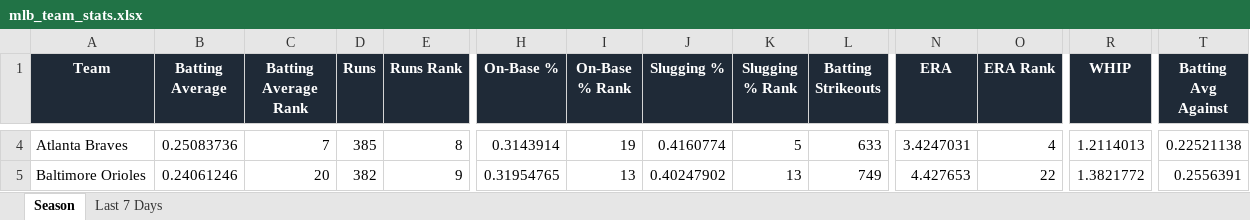
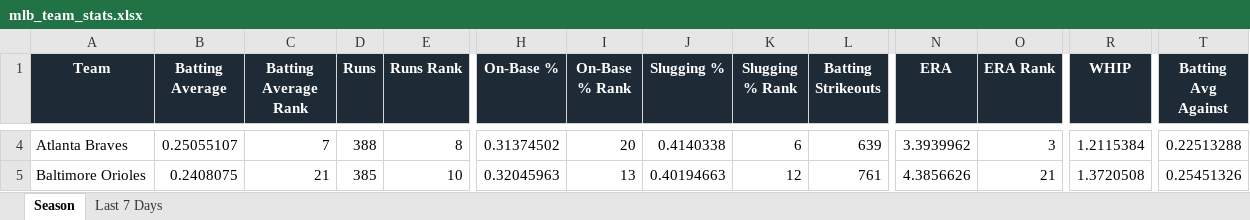
Before and after one commit to eskenazi2009/team-ranks, an Excel workbook: docs/data/mlb_team_stats.xlsx, sheet Season, drawn as a sheet; only a part is shown, gaps mark what is left out; values as stored, in another font and other column widths than the file's, no borders; conditional formats not drawn; the diff covers the shown part only; the diff names each change by its address in the sheet, - before the commit and + after, or states it on an @@ line.

```diff
--- a/docs/data/mlb_team_stats.xlsx (sheet Season)
+++ b/docs/data/mlb_team_stats.xlsx (sheet Season)
-B4 (Batting Average): 0.25083736
+B4 (Batting Average): 0.25055107
-D4 (Runs): 385
+D4 (Runs): 388
-H4 (On-Base %): 0.3143914
+H4 (On-Base %): 0.31374502
-I4 (On-Base % Rank): 19
+I4 (On-Base % Rank): 20
-J4 (Slugging %): 0.4160774
+J4 (Slugging %): 0.4140338
-K4 (Slugging % Rank): 5
+K4 (Slugging % Rank): 6
-L4 (Batting Strikeouts): 633
+L4 (Batting Strikeouts): 639
-N4 (ERA): 3.4247031
+N4 (ERA): 3.3939962
-O4 (ERA Rank): 4
+O4 (ERA Rank): 3
-R4 (WHIP): 1.2114013
+R4 (WHIP): 1.2115384
-T4 (Batting Avg Against): 0.22521138
+T4 (Batting Avg Against): 0.22513288
-B5 (Batting Average): 0.24061246
+B5 (Batting Average): 0.2408075
-C5 (Batting Average Rank): 20
+C5 (Batting Average Rank): 21
-D5 (Runs): 382
+D5 (Runs): 385
-E5 (Runs Rank): 9
+E5 (Runs Rank): 10
-H5 (On-Base %): 0.31954765
+H5 (On-Base %): 0.32045963
-J5 (Slugging %): 0.40247902
+J5 (Slugging %): 0.40194663
-K5 (Slugging % Rank): 13
+K5 (Slugging % Rank): 12
-L5 (Batting Strikeouts): 749
+L5 (Batting Strikeouts): 761
-N5 (ERA): 4.427653
+N5 (ERA): 4.3856626
-O5 (ERA Rank): 22
+O5 (ERA Rank): 21
-R5 (WHIP): 1.3821772
+R5 (WHIP): 1.3720508
-T5 (Batting Avg Against): 0.2556391
+T5 (Batting Avg Against): 0.25451326
```
Also changed, not shown: 386 edited cells elsewhere in this sheet, sheet Last 7 Days, 3 other files.
